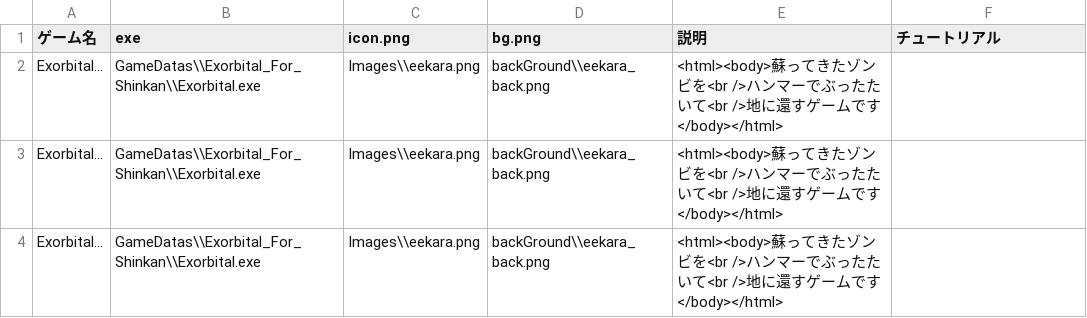
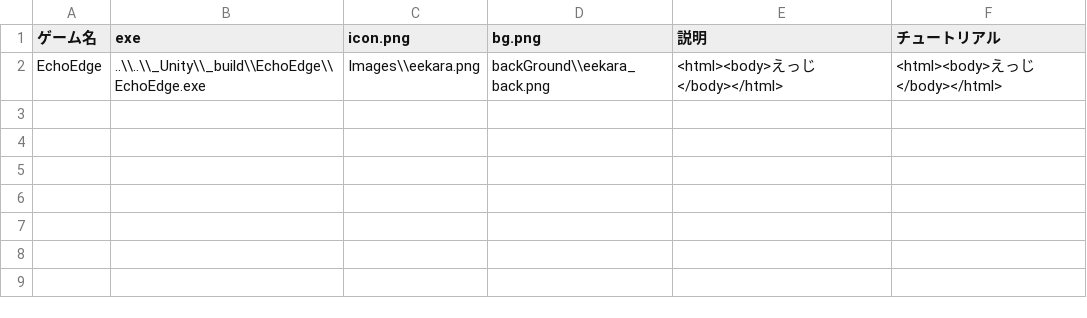
Before and after one commit to RoperaSn88/GameSelectorGUI, a CSV file: GameMaster.csv, drawn as a sheet.

Commit message:
feat: GameEditorGUI

```diff
--- a/GameMaster.csv
+++ b/GameMaster.csv
@@ -1,4 +1,2 @@
 ゲーム名,exe,icon.png,bg.png,説明,チュートリアル
-Exorbital...,GameDatas\\Exorbital_For_Shinkan\\Exorbital.exe,Images\\eekara.png,backGround\\eekara_back.png,<html><body>蘇ってきたゾンビを<br />ハンマーでぶったたいて<br />地に還すゲームです</body></html>,
-Exorbital...,GameDatas\\Exorbital_For_Shinkan\\Exorbital.exe,Images\\eekara.png,backGround\\eekara_back.png,<html><body>蘇ってきたゾンビを<br />ハンマーでぶったたいて<br />地に還すゲームです</body></html>,
-Exorbital...,GameDatas\\Exorbital_For_Shinkan\\Exorbital.exe,Images\\eekara.png,backGround\\eekara_back.png,<html><body>蘇ってきたゾンビを<br />ハンマーでぶったたいて<br />地に還すゲームです</body></html>,
+EchoEdge,..\\..\\_Unity\\_build\\EchoEdge\\EchoEdge.exe,Images\\eekara.png,backGround\\eekara_back.png,<html><body>えっじ</body></html>,<html><body>えっじ</body></html>
```
Also changed, not shown: 6 other files.
